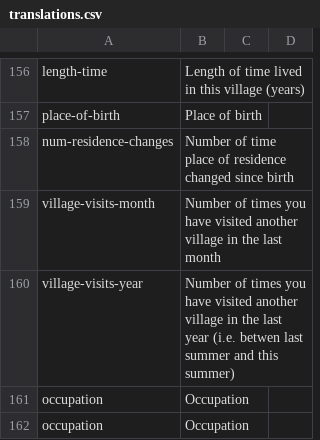
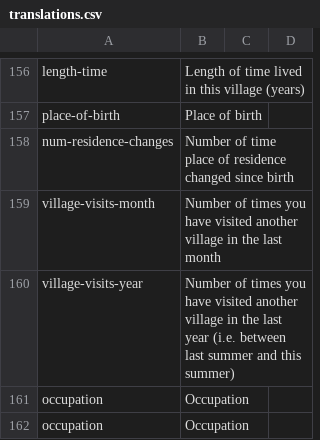
Before and after one commit to nebogeo/symbai, a CSV file: translations.csv, drawn as a sheet; only a part is shown, gaps mark what is left out.

```diff
--- a/translations.csv
+++ b/translations.csv
@@ -159,3 +159,3 @@
 "village-visits-month"," Number of times you have visited another village in the last month"," ",,
-"village-visits-year"," Number of times you have visited another village in the last year (i.e. betwen last summer and this summer)"," ",,
+"village-visits-year"," Number of times you have visited another village in the last year (i.e. between last summer and this summer)"," ",,
 "occupation"," Occupation"," ",,
```
Also changed, not shown: 7 other files.
